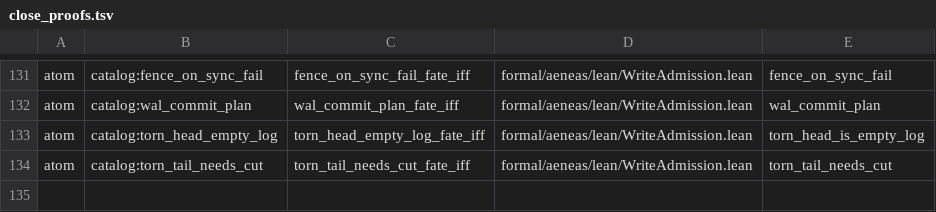
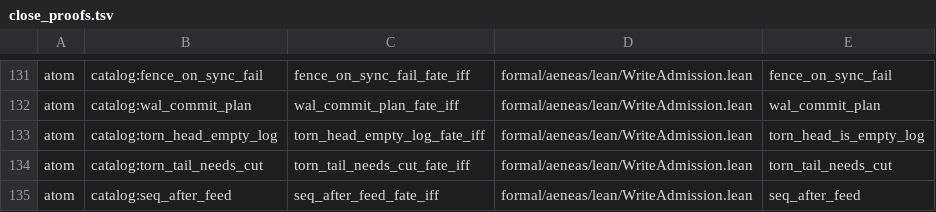
Before and after one commit to paulocsanz/pedradb, a TSV file: scripts/ratchet/close_proofs.tsv, drawn as a sheet; only a part is shown, gaps mark what is left out.

Commit message:
rfc0213 p0.1 8/9: atom catalog:seq_after_feed — depois do feed exatamente quando seq passa do teto
Teorema seq_after_feed_fate_iff (WriteAdmission.lean): v = decide (seq > feed_max) sobre o corpo extraido. Corpo real promovido; as-is nunca ve alem do feed, recusado pela planta DST seq_after_feed_on_live_newer_is_not_ok (1 passed). Escada: floor_atom 105->106, floor_extract 173->172, cap_data_fate 19->18; gate check_depth_floor.py GREEN.

```diff
--- a/scripts/ratchet/close_proofs.tsv
+++ b/scripts/ratchet/close_proofs.tsv
@@ -134 +134,2 @@ atom	catalog:torn_head_empty_log	torn_head_empty_log_fate_iff	formal/aeneas/lean
 atom	catalog:torn_tail_needs_cut	torn_tail_needs_cut_fate_iff	formal/aeneas/lean/WriteAdmission.lean	torn_tail_needs_cut
+atom	catalog:seq_after_feed	seq_after_feed_fate_iff	formal/aeneas/lean/WriteAdmission.lean	seq_after_feed
```
Also changed, not shown: scripts/ratchet/proof_depth.tsv, 5 other files.
